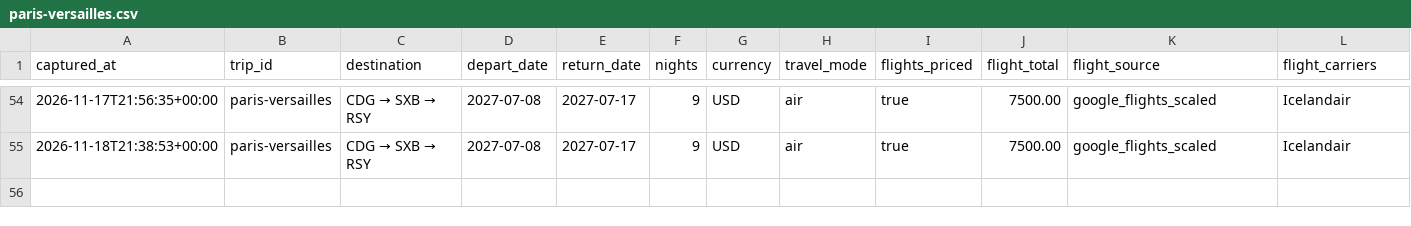
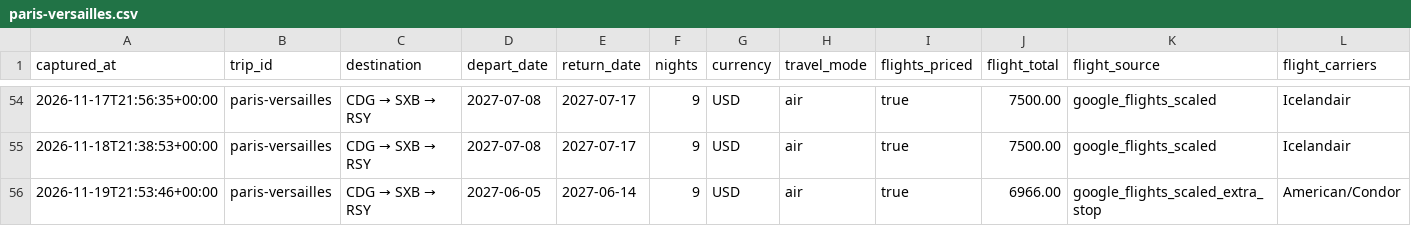
Before and after one commit to leeessner/Vacation-finder, a CSV file: data/history/paris-versailles.csv, drawn as a sheet; only a part is shown, gaps mark what is left out; rows hold the shown columns only; the diff names each change by its address in the sheet, - before the commit and + after, or states it on an @@ line.

```diff
--- a/data/history/paris-versailles.csv
+++ b/data/history/paris-versailles.csv
+row 56: 2026-11-19T21:53:46+00:00 | paris-versailles | CDG → SXB → RSY | 2027-06-05 | 2027-06-14 | 9 | USD | air | true | 6966.00 | google_flights_scaled_extra_stop | American/Condor
```
Also changed, not shown: data/history/austria-bavaria-summer.csv, data/history/florence-tuscany-summer.csv, 41 other files.
